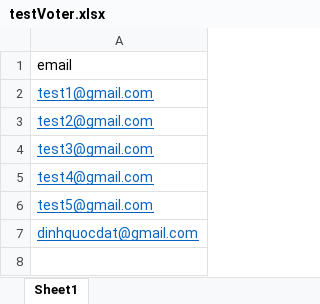
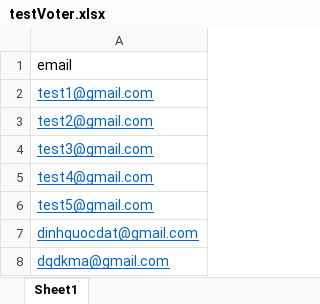
Before and after one commit to MrtnDat25/Blockchain-based-Secure-E-voting-with-Homomorphic-Encryption, an Excel workbook: testVoter.xlsx, sheet Sheet1, drawn as a sheet; values as stored, in another font and other column widths than the file's, no borders; the diff names each change by its address in the sheet, - before the commit and + after, or states it on an @@ line.

```diff
--- a/testVoter.xlsx (sheet Sheet1)
+++ b/testVoter.xlsx (sheet Sheet1)
+row 8: dqdkma@gmail.com
```
Also changed, not shown: 11 other files.
